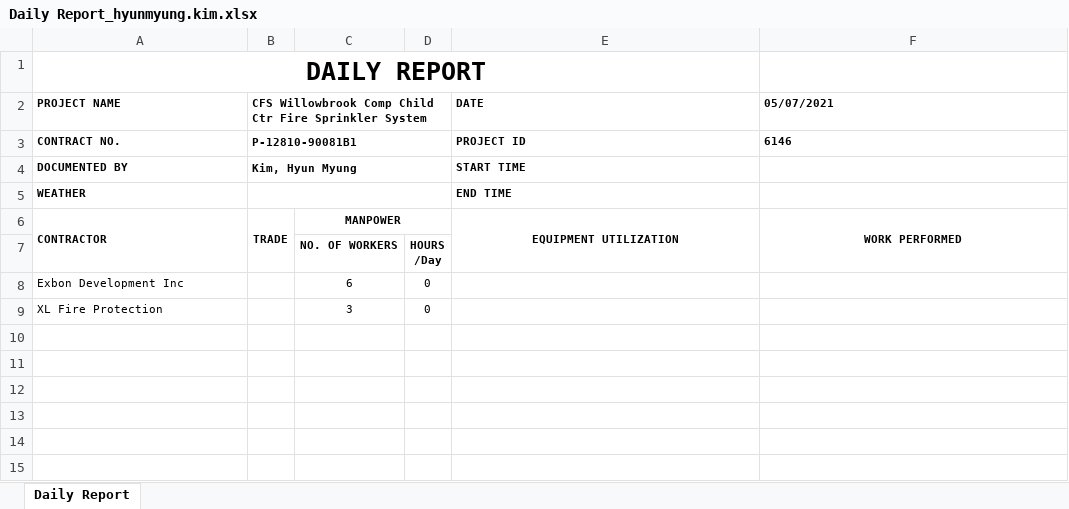
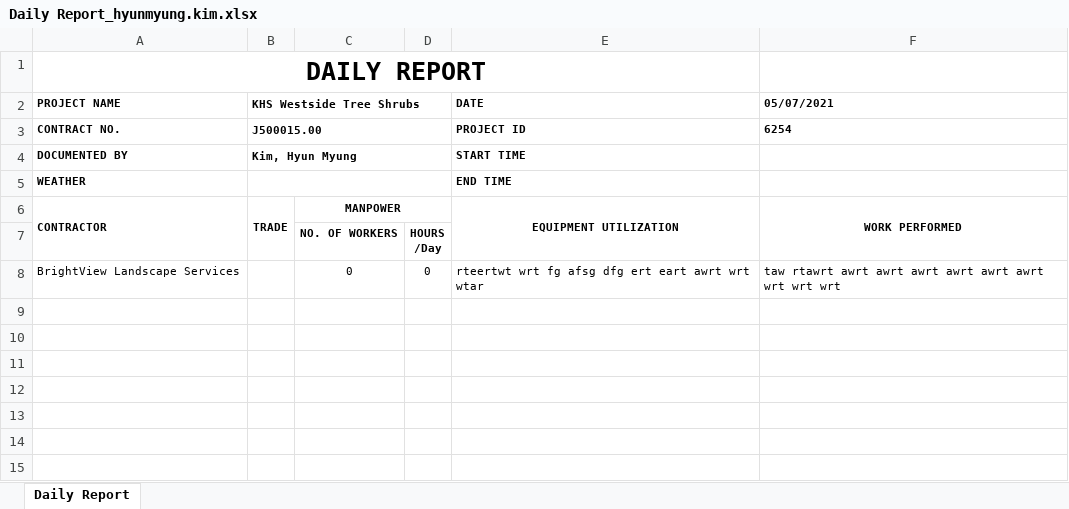
Before and after one commit to HyunM/exbon-daily-report, an Excel workbook: public/Daily Report_hyunmyung.kim.xlsx, sheet Daily Report, drawn as a sheet; only a part is shown; values as stored, in another font and other column widths than the file's, no borders; charts and pictures not drawn; removed rows and columns are numbered as before the commit, all else as after; the diff names each change by its address in the sheet, - before the commit and + after, or states it on an @@ line.

```diff
--- a/public/Daily Report_hyunmyung.kim.xlsx (sheet Daily Report)
+++ b/public/Daily Report_hyunmyung.kim.xlsx (sheet Daily Report)
-B2: CFS Willowbrook Comp Child Ctr Fire Sprinkler System
+B2: KHS Westside Tree Shrubs
-B3 (KHS Westside Tree Shrubs): P-12810-90081B1
+B3 (KHS Westside Tree Shrubs): J500015.00
-F3 (05/07/2021): 6146
+F3 (05/07/2021): 6254
-row 8: Exbon Development Inc |  | 6 | 0
+row 8: BrightView Landscape Services |  | 0 | 0 | rteertwt wrt fg afsg dfg ert eart awrt wrt wtar | taw rtawrt awrt awrt awrt awrt awrt awrt wrt wrt wrt
-row 9: XL Fire Protection |  | 3 | 0
+row 9: (empty)
```
Also changed, not shown: public/Daily Report_vi.dinh.xlsx, 29 other files.
